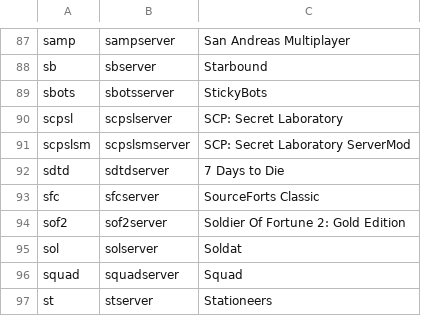
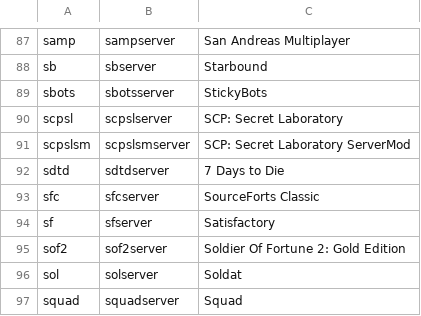
Before and after one commit to vinanrra/Docker-7DaysToDie, a CSV file: lgsm/data/serverlist.csv, drawn as a sheet; only a part is shown, gaps mark what is left out; the shorter side is filled out with more unchanged rows; the diff names each change by its address in the sheet, - before the commit and + after, or states it on an @@ line.

```diff
--- a/lgsm/data/serverlist.csv
+++ b/lgsm/data/serverlist.csv
+row 94: sf | sfserver | Satisfactory
```
Also changed, not shown: lgsm/data/almalinux-8.csv, lgsm/data/centos-7.csv, 17 other files.
